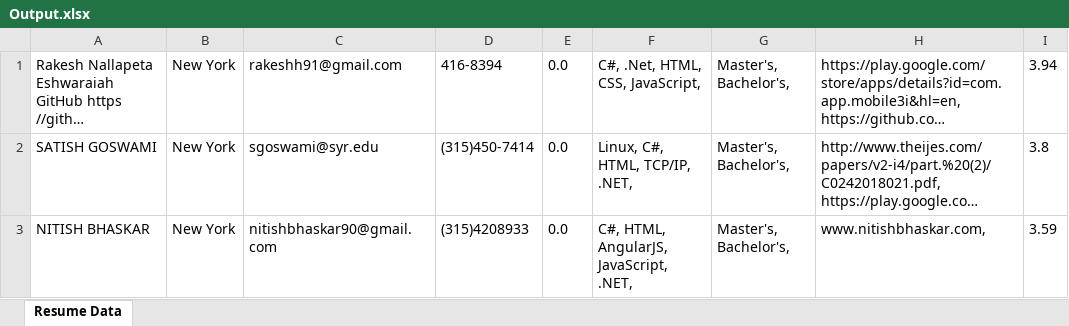
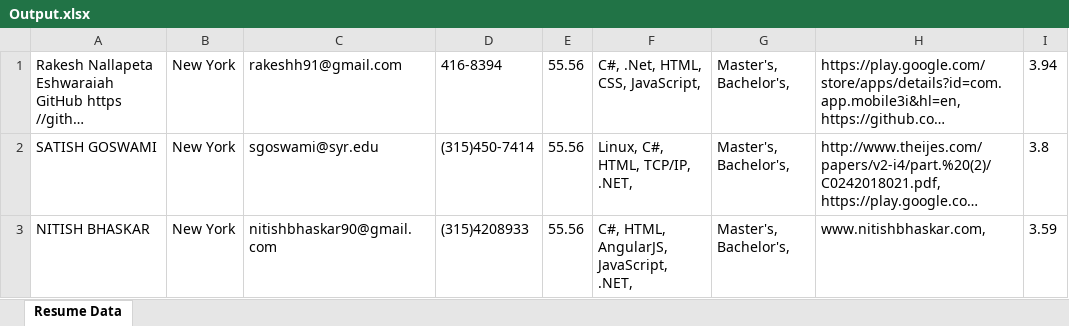
Before and after one commit to nitishbhaskar/ResumeAnalyzer, an Excel workbook: output/Output.xlsx, sheet Resume Data, drawn as a sheet; long unchanged cells end in …; values as stored, in another font and other column widths than the file's, no borders; the diff names each change by its address in the sheet, - before the commit and + after, or states it on an @@ line.

```diff
--- a/output/Output.xlsx (sheet Resume Data)
+++ b/output/Output.xlsx (sheet Resume Data)
-E1:E3: 0.0
+E1:E3: 55.56
```
Also changed, not shown: 4 other files.
